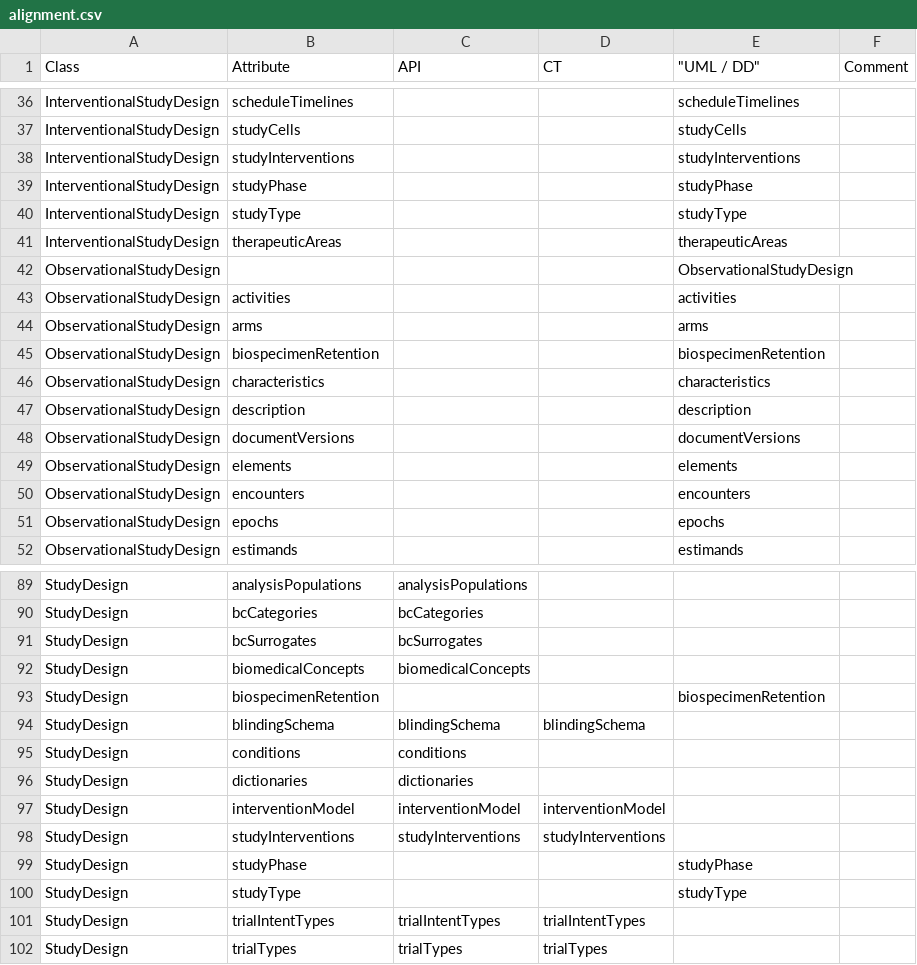
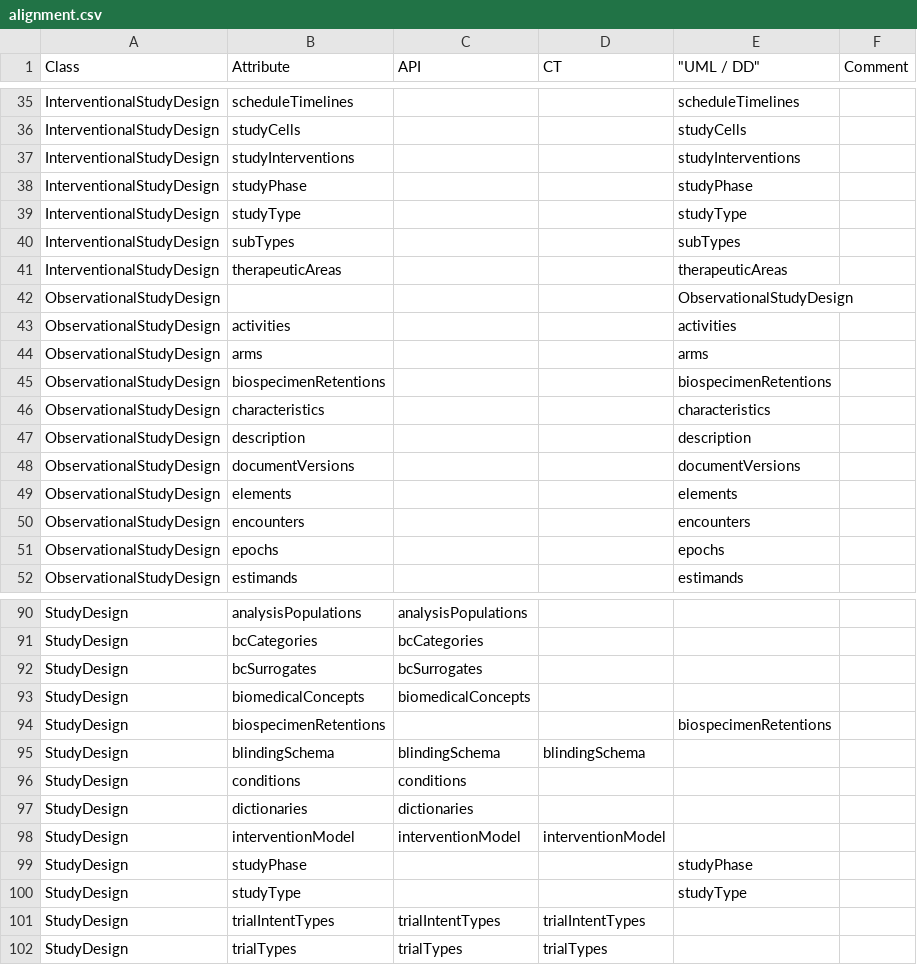
Before and after one commit to cdisc-org/DDF-RA, a CSV file: Deliverables/UML/alignment.csv, drawn as a sheet; only a part is shown, gaps mark what is left out; the diff covers the shown part only.

```diff
--- a/Deliverables/UML/alignment.csv
+++ b/Deliverables/UML/alignment.csv
@@ -40,2 +39,3 @@ InterventionalStudyDesign,studyPhase,,,studyPhase,
 InterventionalStudyDesign,studyType,,,studyType,
+InterventionalStudyDesign,subTypes,,,subTypes,
 InterventionalStudyDesign,therapeuticAreas,,,therapeuticAreas,
@@ -44,3 +44,3 @@ ObservationalStudyDesign,activities,,,activities,
 ObservationalStudyDesign,arms,,,arms,
-ObservationalStudyDesign,biospecimenRetention,,,biospecimenRetention,
+ObservationalStudyDesign,biospecimenRetentions,,,biospecimenRetentions,
 ObservationalStudyDesign,characteristics,,,characteristics,
@@ -92,3 +93,3 @@ StudyDesign,bcSurrogates,bcSurrogates,,,
 StudyDesign,biomedicalConcepts,biomedicalConcepts,,,
-StudyDesign,biospecimenRetention,,,biospecimenRetention,
+StudyDesign,biospecimenRetentions,,,biospecimenRetentions,
 StudyDesign,blindingSchema,blindingSchema,blindingSchema,,
@@ -97,3 +98,2 @@ StudyDesign,dictionaries,dictionaries,,,
 StudyDesign,interventionModel,interventionModel,interventionModel,,
-StudyDesign,studyInterventions,studyInterventions,studyInterventions,,
 StudyDesign,studyPhase,,,studyPhase,
```
Also changed, not shown: 4 added rows, 4 removed rows and 2 edited cells elsewhere in this file, Deliverables/UML/UML_DELTA_3-9-0_3-10-0.csv, 2 other files.
